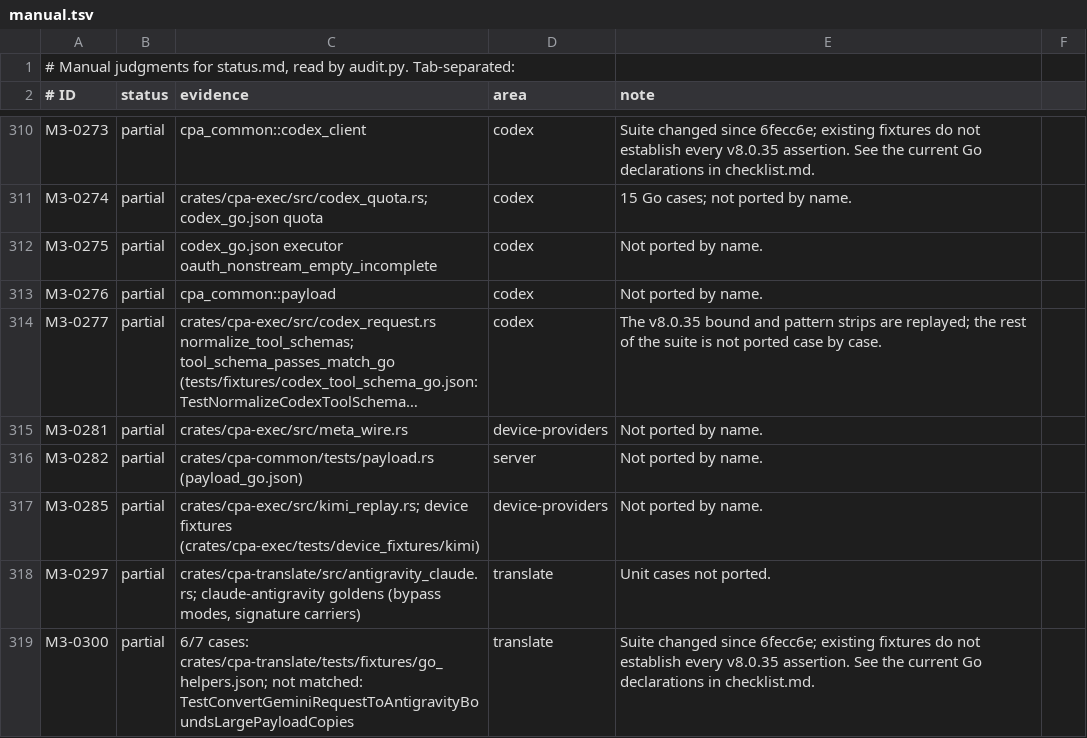
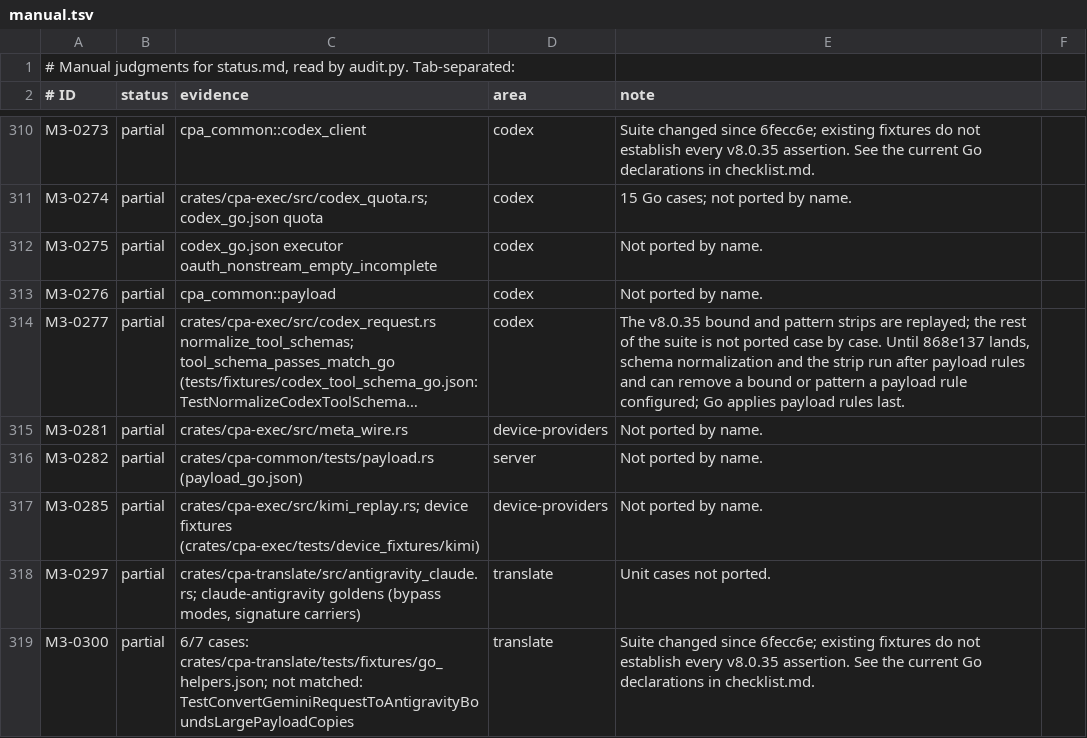
Before and after one commit to DarkEden-coding/sub-api-proxy, a TSV file: docs/parity-audit/manual.tsv, drawn as a sheet; only a part is shown, gaps mark what is left out; long unchanged cells end in …; the diff names each change by its address in the sheet, - before the commit and + after, or states it on an @@ line.

Commit message:
Record usage from the sent Codex body; image wire test; payload ordering note
The usage record now reads the body after input-ID sanitation, the bytes Go's
cacheHelper returns. A mock-upstream test sends a configured prefixed image
model over JSON and multipart. The 868e137 row and M3-0277 record that Codex
schema passes run after payload rules until the payload finalizer lands.

Co-authored-by: Amp <amp@ampcode.com>
Amp-Thread-ID: https://ampcode.com/threads/T-01a15a6b-dbe7-72db-ac65-6b896ff6e21e

```diff
--- a/docs/parity-audit/manual.tsv
+++ b/docs/parity-audit/manual.tsv
-E314 (note): …by case.
+E314 (note): …by case. Until 868e137 lands, schema normalization and the strip run after payload rules and can remove a bound or pattern a payload rule configured; Go applies payload rules last.
```
Also changed, not shown: 4 other files.
